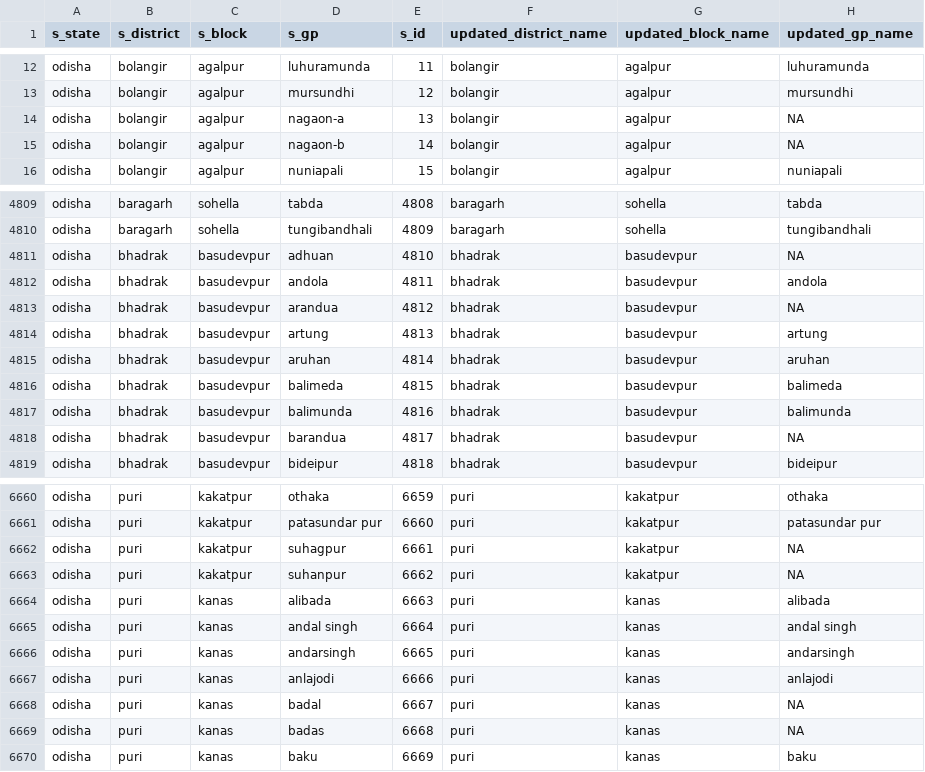
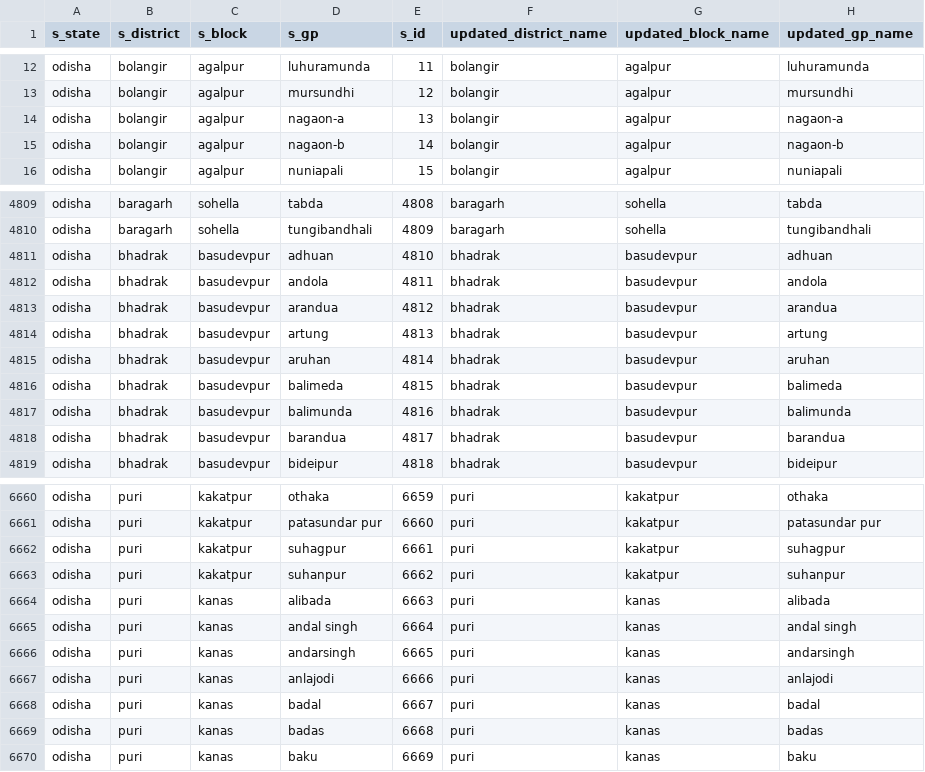
Before and after one commit to cbgaindia/obi-constituency-data-mapping, a CSV file: data/scheme/MNREGA/odisha/2019-20/updated/odisha-mnrega-2019-updated.csv, drawn as a sheet; only a part is shown, gaps mark what is left out; the diff covers the shown part only.

Commit message:
Update mapping summary for MNREGA 2019-20

```diff
--- a/data/scheme/MNREGA/odisha/2019-20/updated/odisha-mnrega-2019-updated.csv
+++ b/data/scheme/MNREGA/odisha/2019-20/updated/odisha-mnrega-2019-updated.csv
@@ -13,4 +13,4 @@ odisha,bolangir,agalpur,luhuramunda,11,bolangir,agalpur,luhuramunda
 odisha,bolangir,agalpur,mursundhi,12,bolangir,agalpur,mursundhi
-odisha,bolangir,agalpur,nagaon-a,13,bolangir,agalpur,NA
-odisha,bolangir,agalpur,nagaon-b,14,bolangir,agalpur,NA
+odisha,bolangir,agalpur,nagaon-a,13,bolangir,agalpur,nagaon-a
+odisha,bolangir,agalpur,nagaon-b,14,bolangir,agalpur,nagaon-b
 odisha,bolangir,agalpur,nuniapali,15,bolangir,agalpur,nuniapali
@@ -4810,5 +4810,5 @@ odisha,baragarh,sohella,tabda,4808,baragarh,sohella,tabda
 odisha,baragarh,sohella,tungibandhali,4809,baragarh,sohella,tungibandhali
-odisha,bhadrak,basudevpur,adhuan,4810,bhadrak,basudevpur,NA
+odisha,bhadrak,basudevpur,adhuan,4810,bhadrak,basudevpur,adhuan
 odisha,bhadrak,basudevpur,andola,4811,bhadrak,basudevpur,andola
-odisha,bhadrak,basudevpur,arandua,4812,bhadrak,basudevpur,NA
+odisha,bhadrak,basudevpur,arandua,4812,bhadrak,basudevpur,arandua
 odisha,bhadrak,basudevpur,artung,4813,bhadrak,basudevpur,artung
@@ -4817,3 +4817,3 @@ odisha,bhadrak,basudevpur,balimeda,4815,bhadrak,basudevpur,balimeda
 odisha,bhadrak,basudevpur,balimunda,4816,bhadrak,basudevpur,balimunda
-odisha,bhadrak,basudevpur,barandua,4817,bhadrak,basudevpur,NA
+odisha,bhadrak,basudevpur,barandua,4817,bhadrak,basudevpur,barandua
 odisha,bhadrak,basudevpur,bideipur,4818,bhadrak,basudevpur,bideipur
@@ -6661,4 +6661,4 @@ odisha,puri,kakatpur,othaka,6659,puri,kakatpur,othaka
 odisha,puri,kakatpur,patasundar pur,6660,puri,kakatpur,patasundar pur
-odisha,puri,kakatpur,suhagpur,6661,puri,kakatpur,NA
-odisha,puri,kakatpur,suhanpur,6662,puri,kakatpur,NA
+odisha,puri,kakatpur,suhagpur,6661,puri,kakatpur,suhagpur
+odisha,puri,kakatpur,suhanpur,6662,puri,kakatpur,suhanpur
 odisha,puri,kanas,alibada,6663,puri,kanas,alibada
@@ -6667,4 +6667,4 @@ odisha,puri,kanas,andarsingh,6665,puri,kanas,andarsingh
 odisha,puri,kanas,anlajodi,6666,puri,kanas,anlajodi
-odisha,puri,kanas,badal,6667,puri,kanas,NA
-odisha,puri,kanas,badas,6668,puri,kanas,NA
+odisha,puri,kanas,badal,6667,puri,kanas,badal
+odisha,puri,kanas,badas,6668,puri,kanas,badas
 odisha,puri,kanas,baku,6669,puri,kanas,baku
```
Also changed, not shown: 57 edited cells elsewhere in this file, data/results/mnrega-2019-20-geography-mapping-summary.csv, 1 other file.
